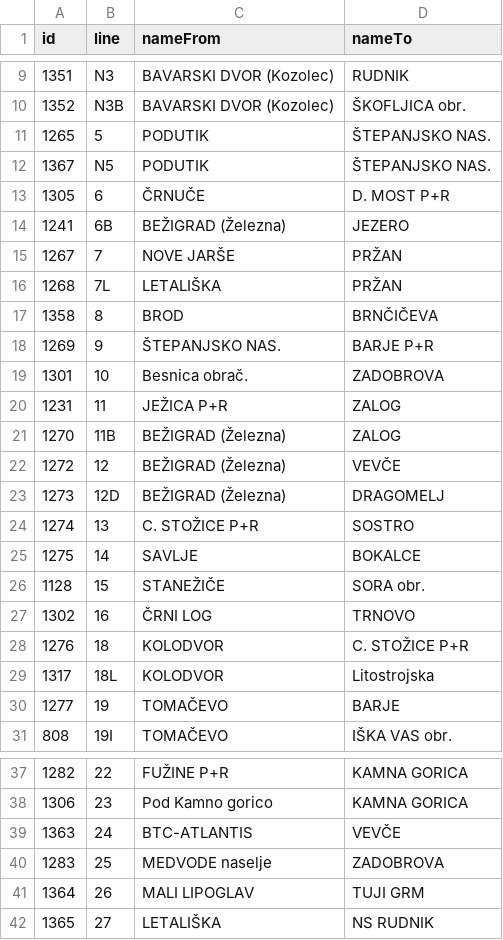
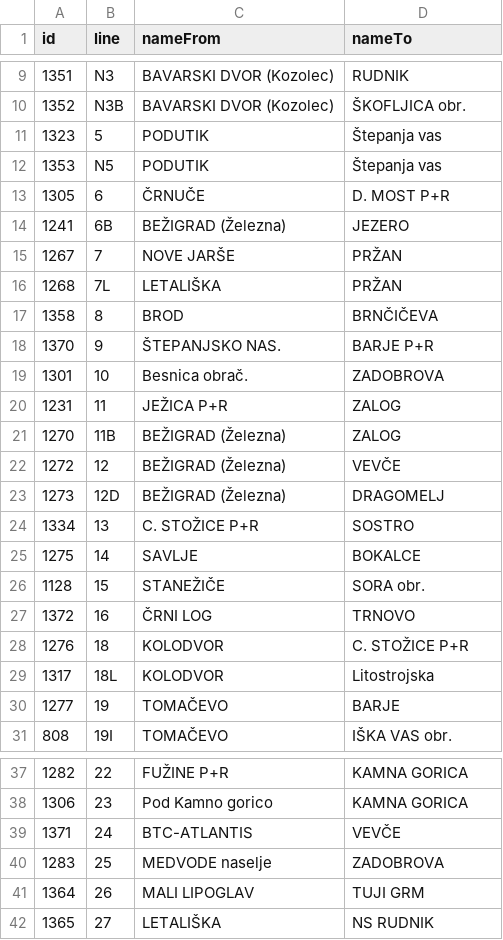
Before and after one commit to openstreetmap-si/bus-routes-osm-lpp, a CSV file: data/lpp/lines.csv, drawn as a sheet; only a part is shown, gaps mark what is left out.

```diff
--- a/data/lpp/lines.csv
+++ b/data/lpp/lines.csv
@@ -10,4 +10,4 @@
 1352,N3B,BAVARSKI DVOR (Kozolec),ŠKOFLJICA obr.
-1265,5,PODUTIK,ŠTEPANJSKO NAS.
-1367,N5,PODUTIK,ŠTEPANJSKO NAS.
+1323,5,PODUTIK,Štepanja vas
+1353,N5,PODUTIK,Štepanja vas
 1305,6,ČRNUČE,D. MOST P+R
@@ -17,3 +17,3 @@
 1358,8,BROD,BRNČIČEVA
-1269,9,ŠTEPANJSKO NAS.,BARJE P+R
+1370,9,ŠTEPANJSKO NAS.,BARJE P+R
 1301,10,Besnica obrač.,ZADOBROVA
@@ -23,6 +23,6 @@
 1273,12D,BEŽIGRAD (Železna),DRAGOMELJ
-1274,13,C. STOŽICE P+R,SOSTRO
+1334,13,C. STOŽICE P+R,SOSTRO
 1275,14,SAVLJE,BOKALCE
 1128,15,STANEŽIČE,SORA obr.
-1302,16,ČRNI LOG,TRNOVO
+1372,16,ČRNI LOG,TRNOVO
 1276,18,KOLODVOR,C. STOŽICE P+R
@@ -38,3 +38,3 @@
 1306,23,Pod Kamno gorico,KAMNA GORICA
-1363,24,BTC-ATLANTIS,VEVČE
+1371,24,BTC-ATLANTIS,VEVČE
 1283,25,MEDVODE naselje,ZADOBROVA
```
Also changed, not shown: data/lpp/lines_stops.csv.
